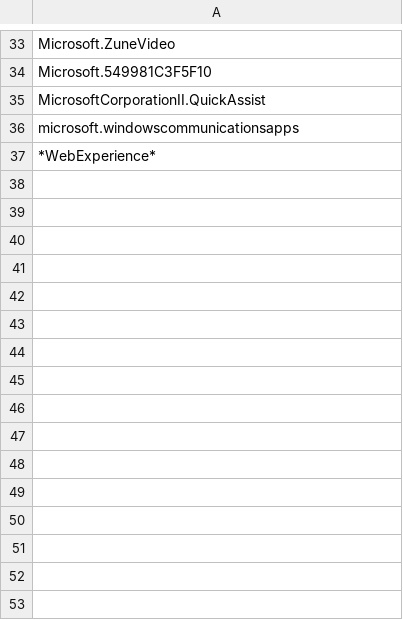
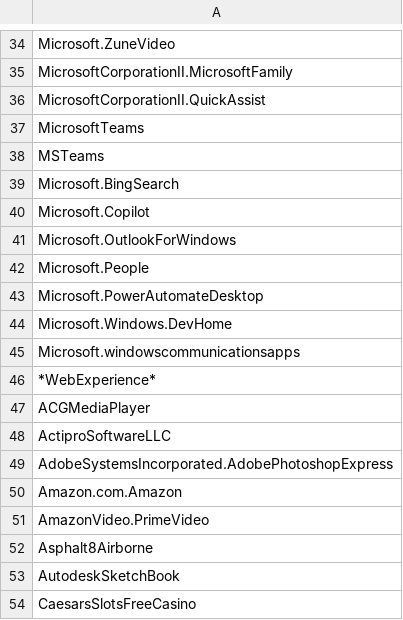
Before and after one commit to simon-baumgaertel/win11-setup, a CSV file: config/bloatware_apps.csv, drawn as a sheet; only a part is shown, gaps mark what is left out; addresses are those after the commit; the diff covers the shown part only; the diff names each change by its address in the sheet, - before the commit and + after, or states it on an @@ line.

```diff
--- a/config/bloatware_apps.csv
+++ b/config/bloatware_apps.csv
-A35: Microsoft.549981C3F5F10
+A35: MicrosoftCorporationII.MicrosoftFamily
-A37: microsoft.windowscommunicationsapps
+A37: MicrosoftTeams
+row 38: MSTeams
@@ row 7 moved to row 39: Microsoft.BingSearch @@
@@ row 12 moved to row 40: Microsoft.Copilot @@
+row 41: Microsoft.OutlookForWindows
+row 42: Microsoft.People
+row 43: Microsoft.PowerAutomateDesktop
+row 44: Microsoft.Windows.DevHome
+row 45: Microsoft.windowscommunicationsapps
+row 47: ACGMediaPlayer
+row 48: ActiproSoftwareLLC
+row 49: AdobeSystemsIncorporated.AdobePhotoshopExpress
+row 50: Amazon.com.Amazon
+row 51: AmazonVideo.PrimeVideo
+row 52: Asphalt8Airborne
+row 53: AutodeskSketchBook
+row 54: CaesarsSlotsFreeCasino
```
Also changed, not shown: 48 added rows, 5 removed rows and 6 edited cells elsewhere in this file, 13 other files.
